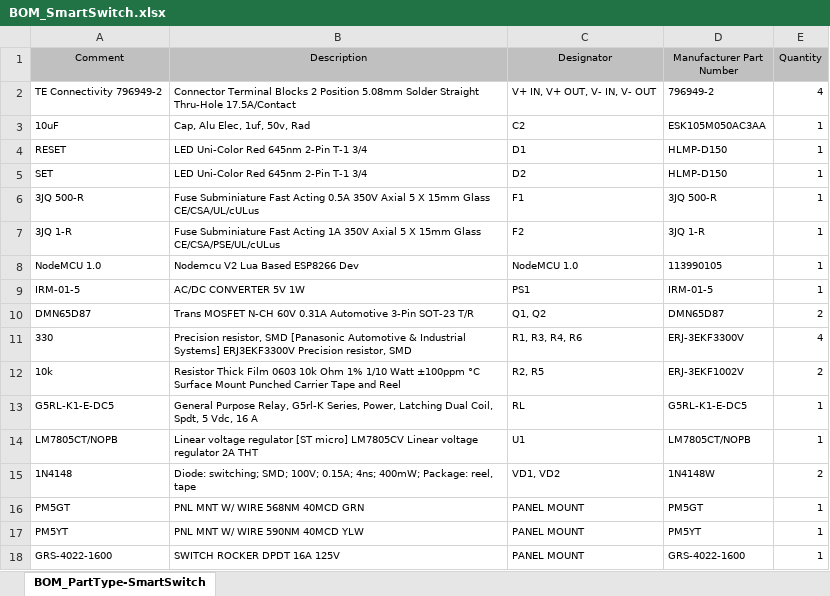
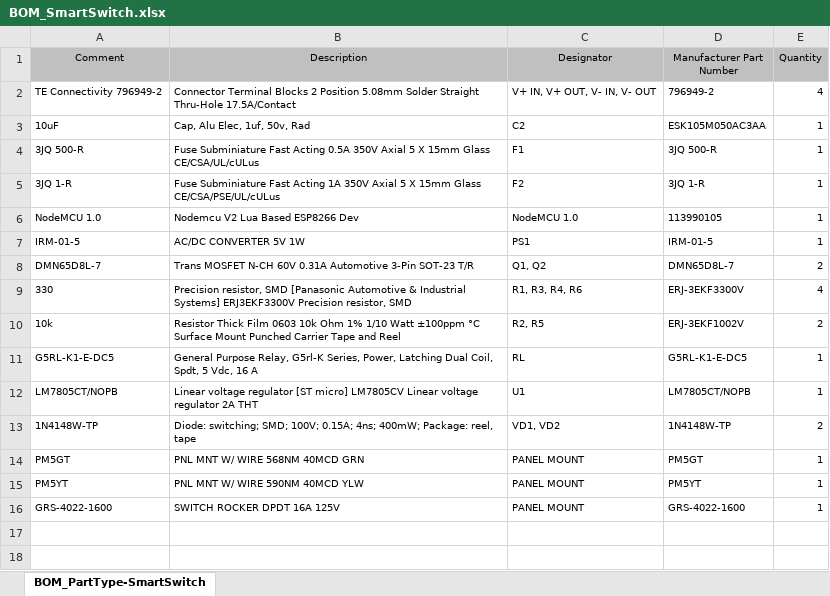
Before and after one commit to JonathanXLin/SmartSwitch, an Excel workbook: pcb/BOM/BOM_SmartSwitch.xlsx, sheet BOM_PartType-SmartSwitch, drawn as a sheet; values as stored, in another font and other column widths than the file's, no borders; removed rows and columns are numbered as before the commit, all else as after; the diff names each change by its address in the sheet, - before the commit and + after, or states it on an @@ line.

```diff
--- a/pcb/BOM/BOM_SmartSwitch.xlsx (sheet BOM_PartType-SmartSwitch)
+++ b/pcb/BOM/BOM_SmartSwitch.xlsx (sheet BOM_PartType-SmartSwitch)
-row 4: RESET | LED Uni-Color Red 645nm 2-Pin T-1 3/4 | D1 | HLMP-D150 | 1
-row 5: SET | LED Uni-Color Red 645nm 2-Pin T-1 3/4 | D2 | HLMP-D150 | 1
-A8 (Comment): DMN65D87
+A8 (Comment): DMN65D8L-7
-D8 (Manufacturer Part Number): DMN65D87
+D8 (Manufacturer Part Number): DMN65D8L-7
-A13 (Comment): 1N4148
+A13 (Comment): 1N4148W-TP
-D13 (Manufacturer Part Number): 1N4148W
+D13 (Manufacturer Part Number): 1N4148W-TP
```
Also changed, not shown: 18 other files.
